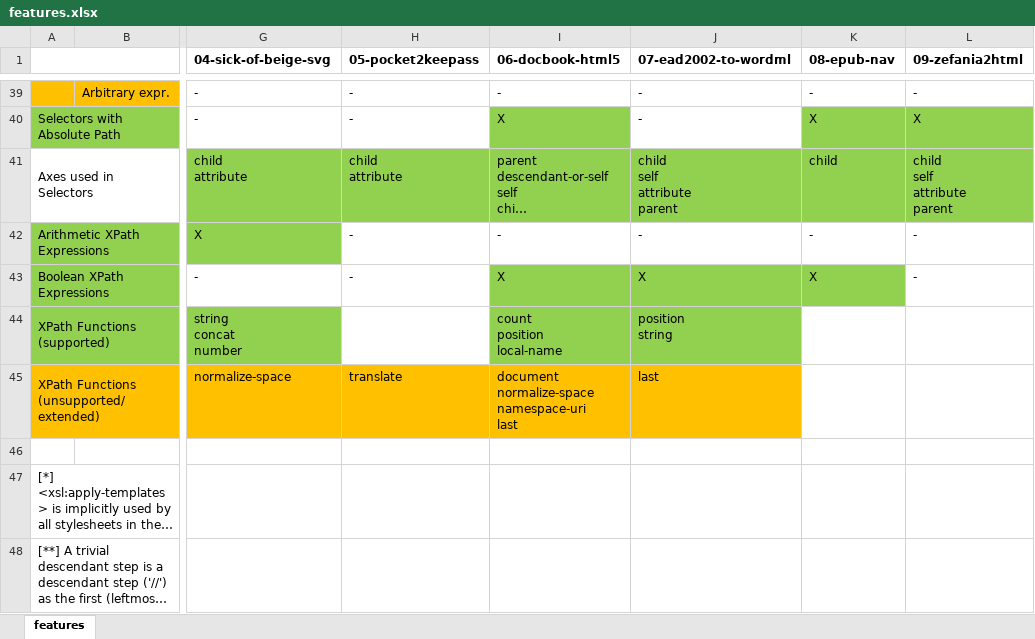
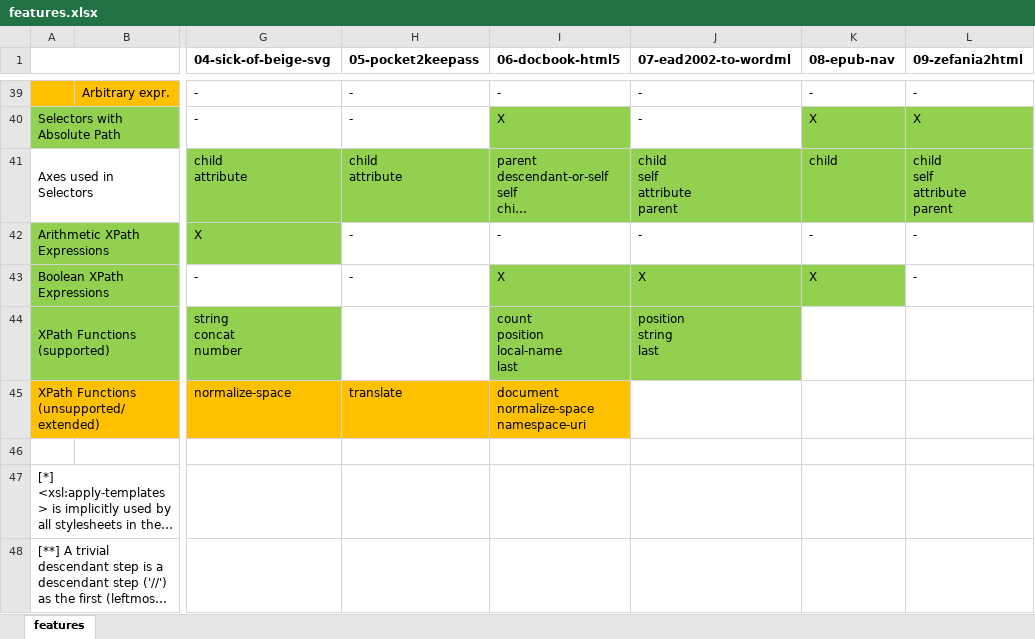
Before and after one commit to Boddlnagg/analyzexslt, an Excel workbook: xslt-collection/features.xlsx, sheet features, drawn as a sheet; only a part is shown, gaps mark what is left out; long unchanged cells end in …; values as stored, in another font and other column widths than the file's, no borders; ↵ is a line break in a cell; the diff names each change by its address in the sheet, - before the commit and + after, or states it on an @@ line.

Commit message:
last() function is supported

```diff
--- a/xslt-collection/features.xlsx (sheet features)
+++ b/xslt-collection/features.xlsx (sheet features)
-I44 (06-docbook-html5): count ↵ position ↵ local-name
+I44 (06-docbook-html5): count ↵ position ↵ local-name ↵ last
-J44 (07-ead2002-to-wordml): position ↵ string
+J44 (07-ead2002-to-wordml): position ↵ string ↵ last
-I45 (06-docbook-html5): document ↵ normalize-space ↵ namespace-uri ↵ last
+I45 (06-docbook-html5): document ↵ normalize-space ↵ namespace-uri
-J45 (07-ead2002-to-wordml): last
+J45 (07-ead2002-to-wordml): (empty)
-J45 fill: #FFC000
+J45 fill: none
```
